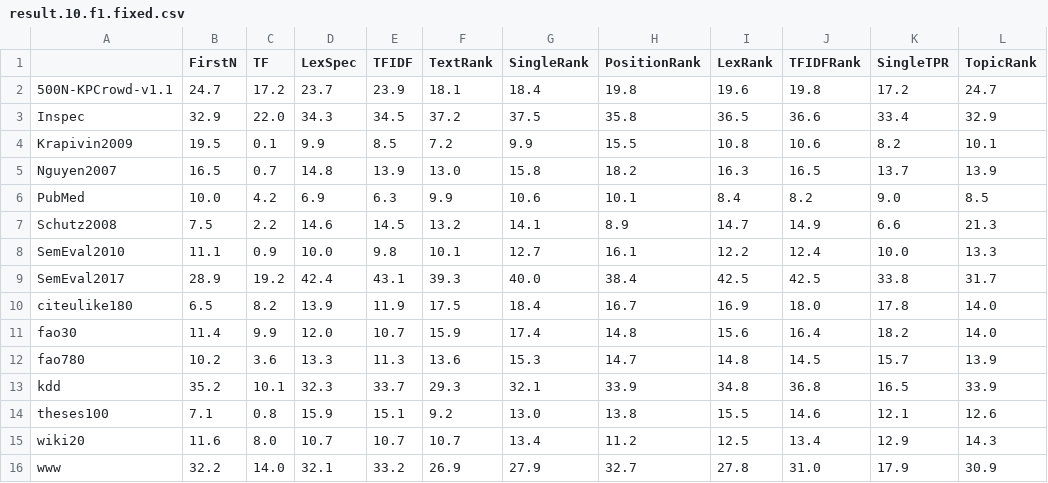
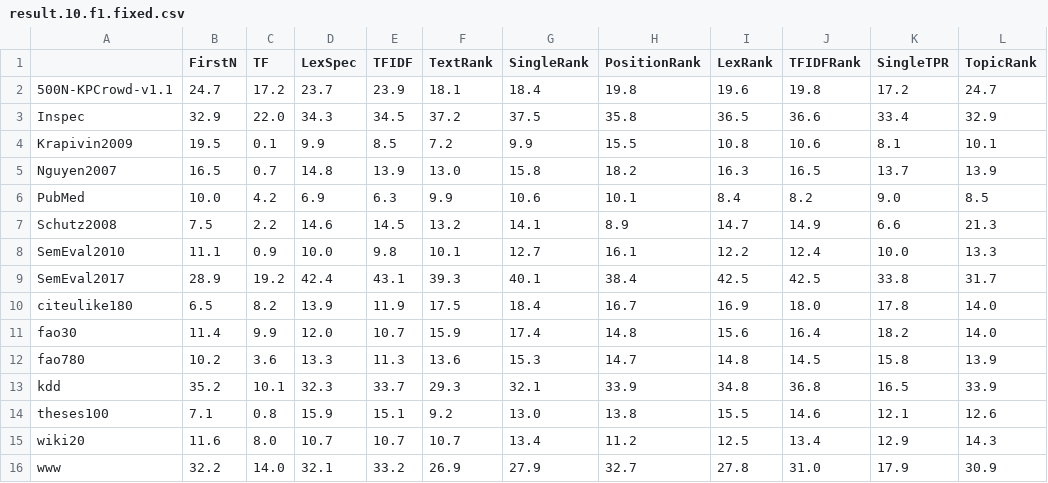
Before and after one commit to asahi417/kex, a CSV file: benchmark/result.10.f1.fixed.csv, drawn as a sheet.

```diff
--- a/benchmark/result.10.f1.fixed.csv
+++ b/benchmark/result.10.f1.fixed.csv
@@ -3,3 +3,3 @@
 Inspec,32.9,22.0,34.3,34.5,37.2,37.5,35.8,36.5,36.6,33.4,32.9
-Krapivin2009,19.5,0.1,9.9,8.5,7.2,9.9,15.5,10.8,10.6,8.2,10.1
+Krapivin2009,19.5,0.1,9.9,8.5,7.2,9.9,15.5,10.8,10.6,8.1,10.1
 Nguyen2007,16.5,0.7,14.8,13.9,13.0,15.8,18.2,16.3,16.5,13.7,13.9
@@ -8,6 +8,6 @@ Schutz2008,7.5,2.2,14.6,14.5,13.2,14.1,8.9,14.7,14.9,6.6,21.3
 SemEval2010,11.1,0.9,10.0,9.8,10.1,12.7,16.1,12.2,12.4,10.0,13.3
-SemEval2017,28.9,19.2,42.4,43.1,39.3,40.0,38.4,42.5,42.5,33.8,31.7
+SemEval2017,28.9,19.2,42.4,43.1,39.3,40.1,38.4,42.5,42.5,33.8,31.7
 citeulike180,6.5,8.2,13.9,11.9,17.5,18.4,16.7,16.9,18.0,17.8,14.0
 fao30,11.4,9.9,12.0,10.7,15.9,17.4,14.8,15.6,16.4,18.2,14.0
-fao780,10.2,3.6,13.3,11.3,13.6,15.3,14.7,14.8,14.5,15.7,13.9
+fao780,10.2,3.6,13.3,11.3,13.6,15.3,14.7,14.8,14.5,15.8,13.9
 kdd,35.2,10.1,32.3,33.7,29.3,32.1,33.9,34.8,36.8,16.5,33.9
```
Also changed, not shown: benchmark/agreement_all.csv, benchmark/result.10.f1.unfixed.csv, 55 other files.
